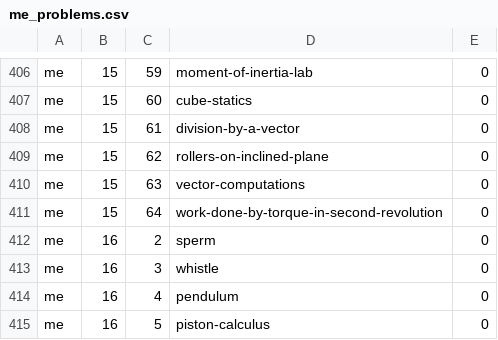
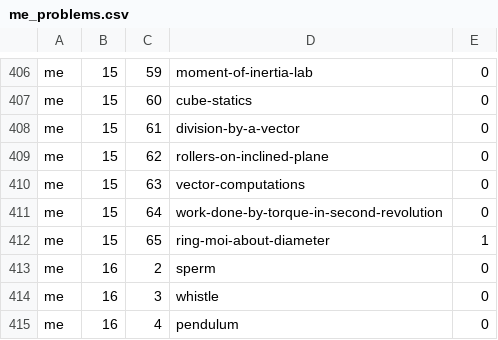
Before and after one commit to bkasel/lm, a CSV file: data/per_book/me_problems.csv, drawn as a sheet; only a part is shown, gaps mark what is left out; the shorter side is filled out with more unchanged rows.

```diff
--- a/data/per_book/me_problems.csv
+++ b/data/per_book/me_problems.csv
@@ -411,2 +411,3 @@ me,15,63,vector-computations,0
 me,15,64,work-done-by-torque-in-second-revolution,0
+me,15,65,ring-moi-about-diameter,1
 me,16,2,sperm,0
```
Also changed, not shown: data/per_book/problems_problems.csv, data/per_book/simple_problems.csv, 6 other files.
